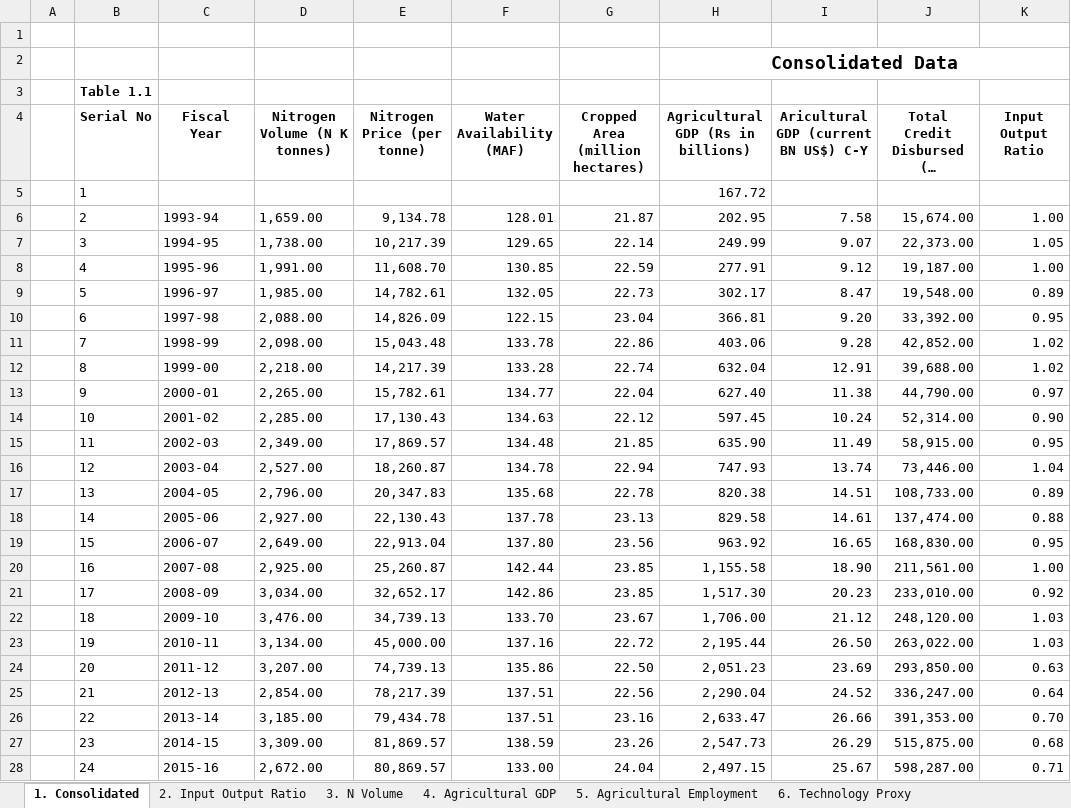
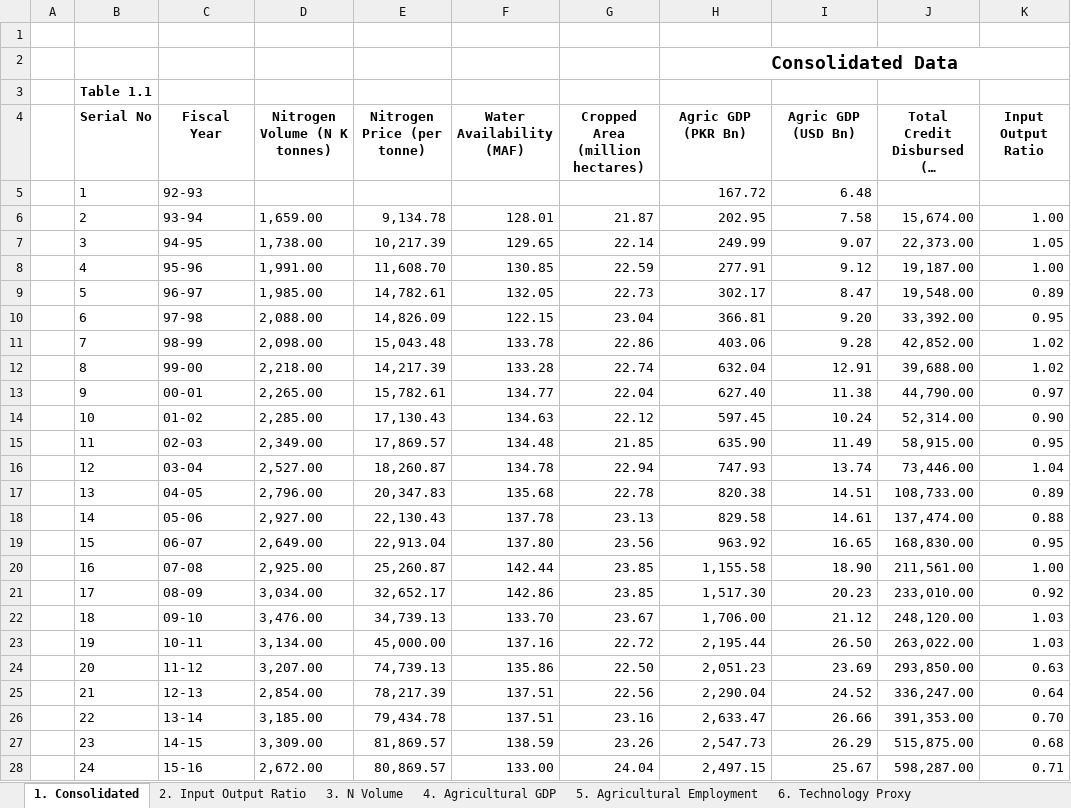
Before and after one commit to muzairaslam/forecasting-study, an Excel workbook: data/Report - Data Tables Ver4_Fin_SA 072724.xlsx, sheet 1. Consolidated, drawn as a sheet; only a part is shown; long unchanged cells end in …; values as stored, in another font and other column widths than the file's, no borders; charts and pictures not drawn; the diff covers the shown part only; the diff names each change by its address in the sheet, - before the commit and + after, or states it on an @@ line.

```diff
--- a/data/Report - Data Tables Ver4_Fin_SA 072724.xlsx (sheet 1. Consolidated)
+++ b/data/Report - Data Tables Ver4_Fin_SA 072724.xlsx (sheet 1. Consolidated)
-H4: Agricultural GDP (Rs in billions)
+H4: Agric GDP (PKR Bn)
-I4: Aricultural GDP (current BN US$) C-Y
+I4: Agric GDP (USD Bn)
-C5 (Fiscal Year): (empty)
+C5 (Fiscal Year): 92-93
-I5 (Agric GDP (USD Bn)): (empty)
+I5 (Agric GDP (USD Bn)): 6.48
-C6 (Fiscal Year): 1993-94
+C6 (Fiscal Year): 93-94
-C7 (Fiscal Year): 1994-95
+C7 (Fiscal Year): 94-95
-C8 (Fiscal Year): 1995-96
+C8 (Fiscal Year): 95-96
-C9 (Fiscal Year): 1996-97
+C9 (Fiscal Year): 96-97
-C10 (Fiscal Year): 1997-98
+C10 (Fiscal Year): 97-98
-C11 (Fiscal Year): 1998-99
+C11 (Fiscal Year): 98-99
-C12 (Fiscal Year): 1999-00
+C12 (Fiscal Year): 99-00
-C13 (Fiscal Year): 2000-01
+C13 (Fiscal Year): 00-01
-C14 (Fiscal Year): 2001-02
+C14 (Fiscal Year): 01-02
-C15 (Fiscal Year): 2002-03
+C15 (Fiscal Year): 02-03
-C16 (Fiscal Year): 2003-04
+C16 (Fiscal Year): 03-04
-C17 (Fiscal Year): 2004-05
+C17 (Fiscal Year): 04-05
-C18 (Fiscal Year): 2005-06
+C18 (Fiscal Year): 05-06
-C19 (Fiscal Year): 2006-07
+C19 (Fiscal Year): 06-07
-C20 (Fiscal Year): 2007-08
+C20 (Fiscal Year): 07-08
-C21 (Fiscal Year): 2008-09
+C21 (Fiscal Year): 08-09
-C22 (Fiscal Year): 2009-10
+C22 (Fiscal Year): 09-10
-C23 (Fiscal Year): 2010-11
+C23 (Fiscal Year): 10-11
-C24 (Fiscal Year): 2011-12
+C24 (Fiscal Year): 11-12
-C25 (Fiscal Year): 2012-13
+C25 (Fiscal Year): 12-13
-C26 (Fiscal Year): 2013-14
+C26 (Fiscal Year): 13-14
-C27 (Fiscal Year): 2014-15
+C27 (Fiscal Year): 14-15
-C28 (Fiscal Year): 2015-16
+C28 (Fiscal Year): 15-16
```
Also changed, not shown: 7 edited cells elsewhere in this sheet, sheet 4. Agricultural GDP, formulas that keep their value, charts or pictures, 17 other files.
